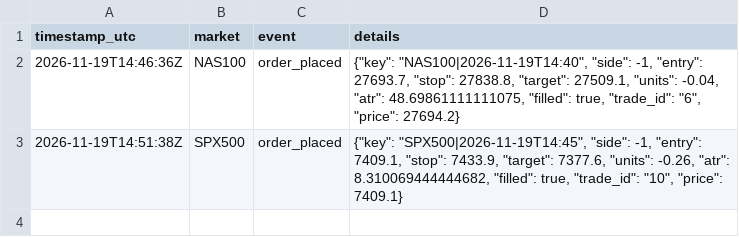
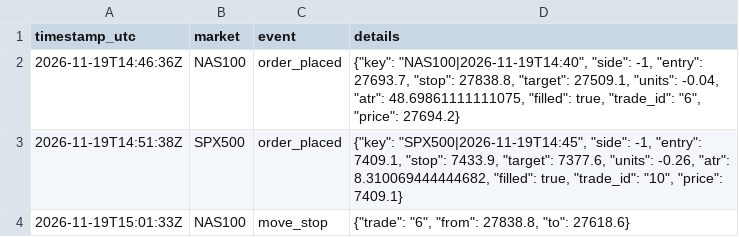
Before and after one commit to joemoney888/index, a CSV file: logs/index_events.csv, drawn as a sheet; the diff names each change by its address in the sheet, - before the commit and + after, or states it on an @@ line.

Commit message:
index run 2026-11-19T15:01:38Z

```diff
--- a/logs/index_events.csv
+++ b/logs/index_events.csv
+row 4: 2026-11-19T15:01:33Z | NAS100 | move_stop | {"trade": "6", "from": 27838.8, "to": 27618.6}
```
